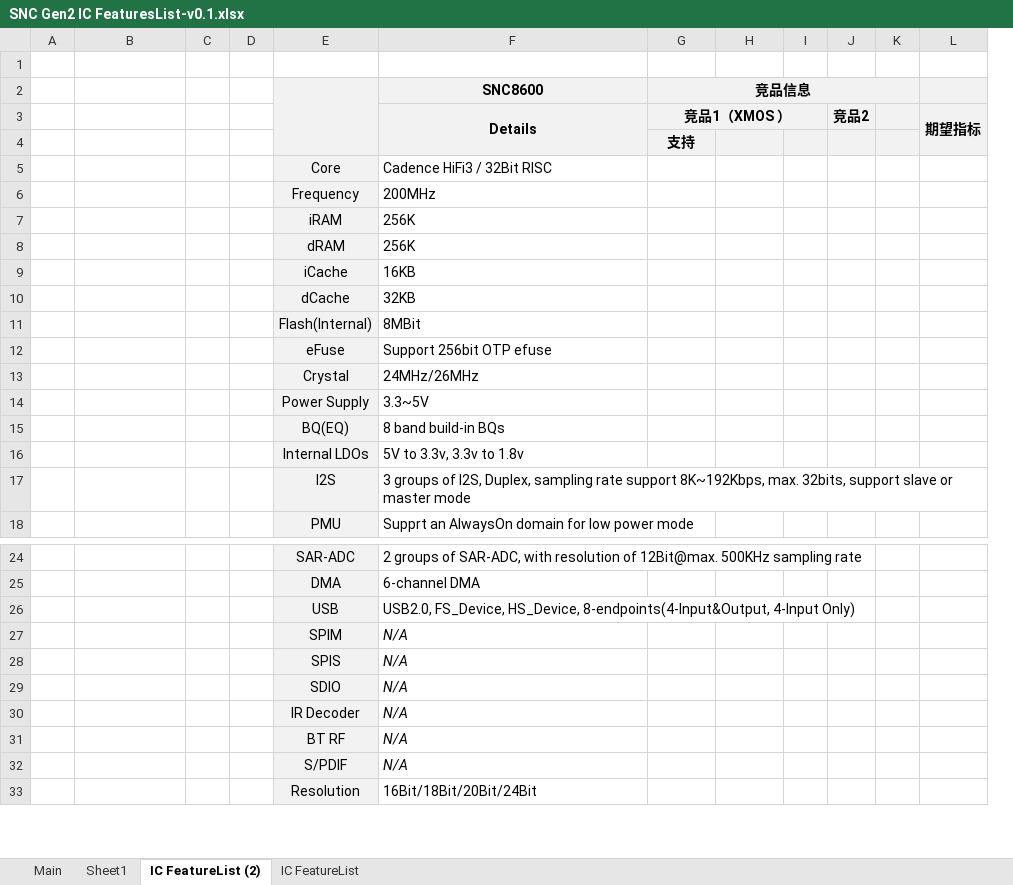
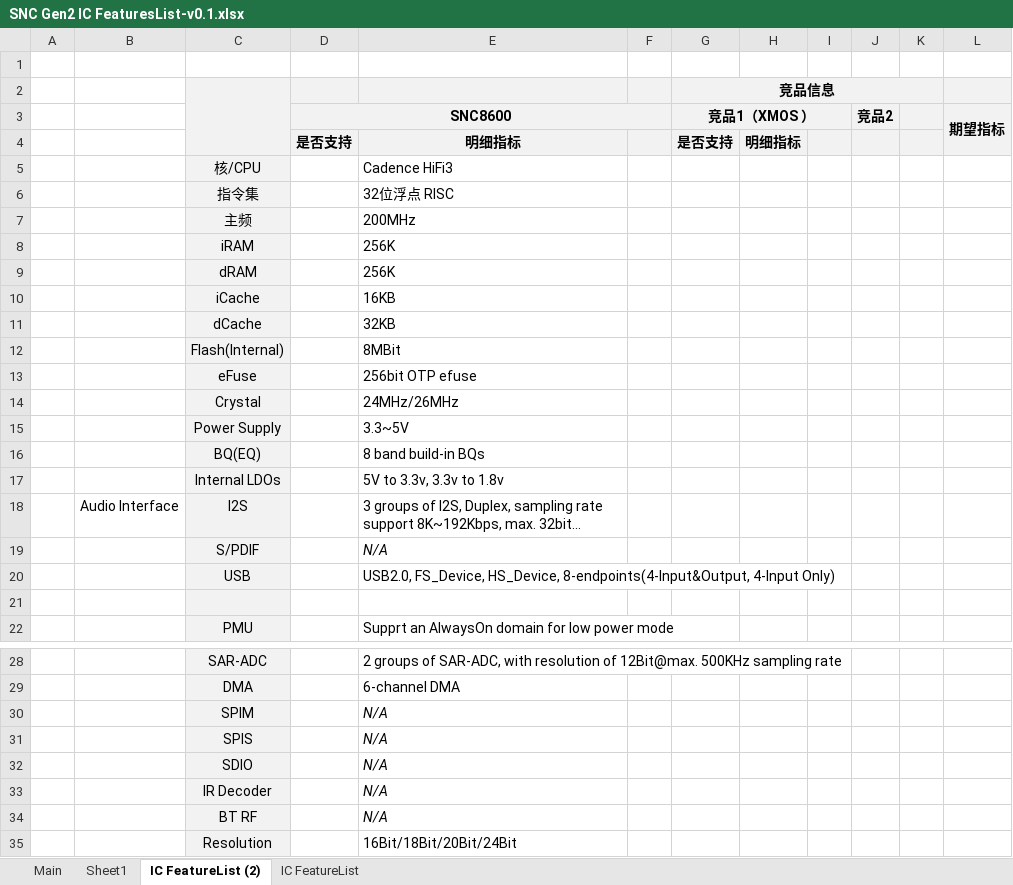
Before and after one commit to rosabai666/soundec, an Excel workbook: 2023/08芯片升级规划/SNC Gen2 IC FeaturesList-v0.1.xlsx, sheet IC FeatureList (2), drawn as a sheet; only a part is shown, gaps mark what is left out; long unchanged cells end in …; values as stored, in another font and other column widths than the file's, no borders; removed rows and columns are numbered as before the commit, all else as after; rows hold the shown columns only; the diff names each change by its address in the sheet, - before the commit and + after, or states it on an @@ line.

```diff
--- a/2023/08芯片升级规划/SNC Gen2 IC FeaturesList-v0.1.xlsx (sheet IC FeatureList (2))
+++ b/2023/08芯片升级规划/SNC Gen2 IC FeaturesList-v0.1.xlsx (sheet IC FeatureList (2))
-column C, empty
-column D, empty
+column D (SNC8600), empty
+column F, empty
-E2: SNC8600
+E2: (empty)
-E3: Details
+E3: (empty)
-F3:F4 merged
-row 4:  |  |  |  |  |  | 支持
-row 5:  |  |  |  | Core | Cadence HiFi3 / 32Bit RISC
-row 6:  |  |  |  | Frequency | 200MHz
+row 4:  |  |  | 是否支持 | 明细指标 |  | 是否支持 | 明细指标
+row 5:  |  | 核/CPU |  | Cadence HiFi3
+row 6:  |  | 指令集 |  | 32位浮点 RISC
+row 7:  |  | 主频 |  | 200MHz
-E13: Support 256bit OTP efuse
+E13: 256bit OTP efuse
-B18: (empty)
+B18: Audio Interface
@@ row 32 moved to row 19: S/PDIF @@
@@ row 26 moved to row 20: USB @@
+row 21: (empty)
```
Also changed, not shown: 3 other files.
